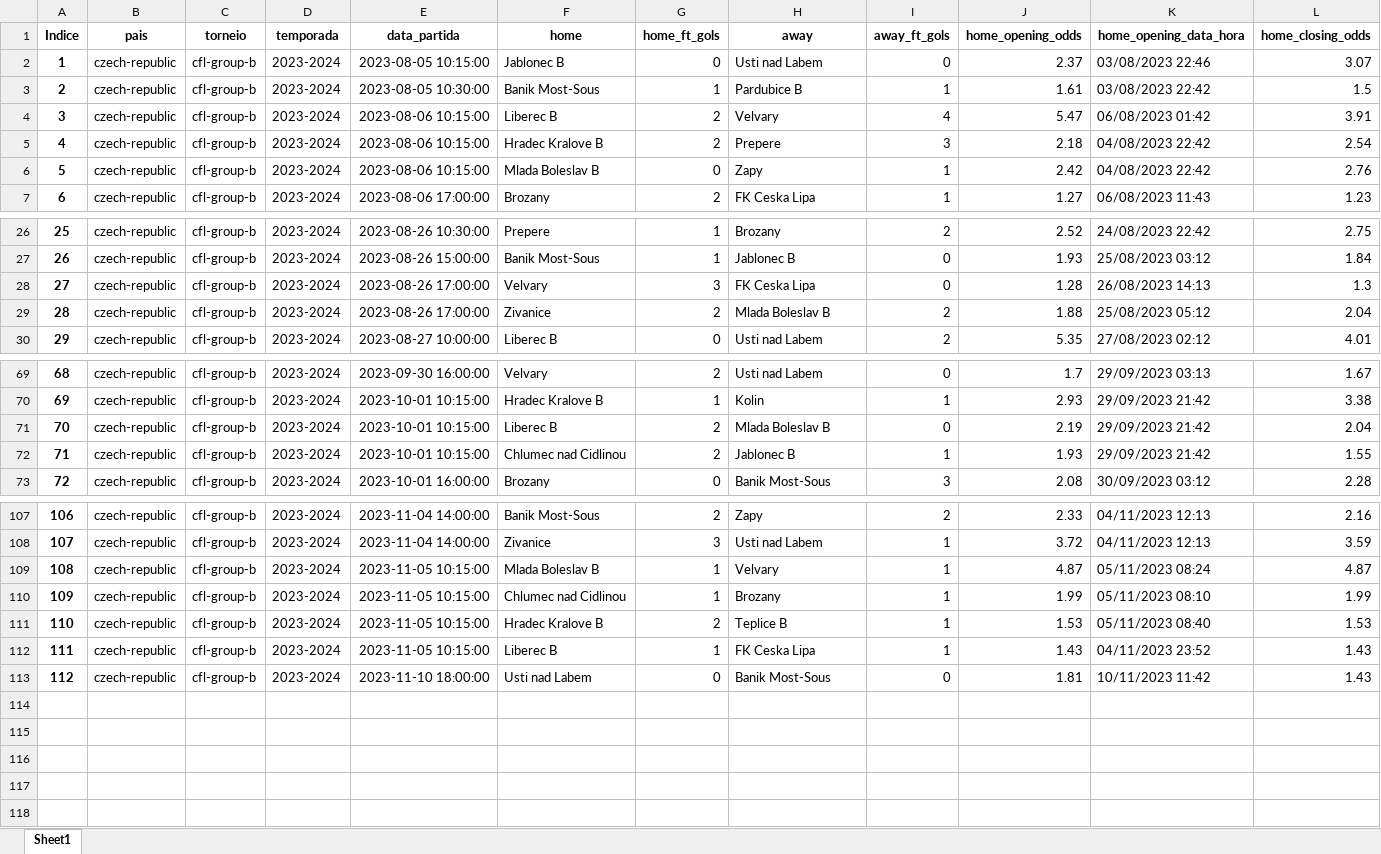
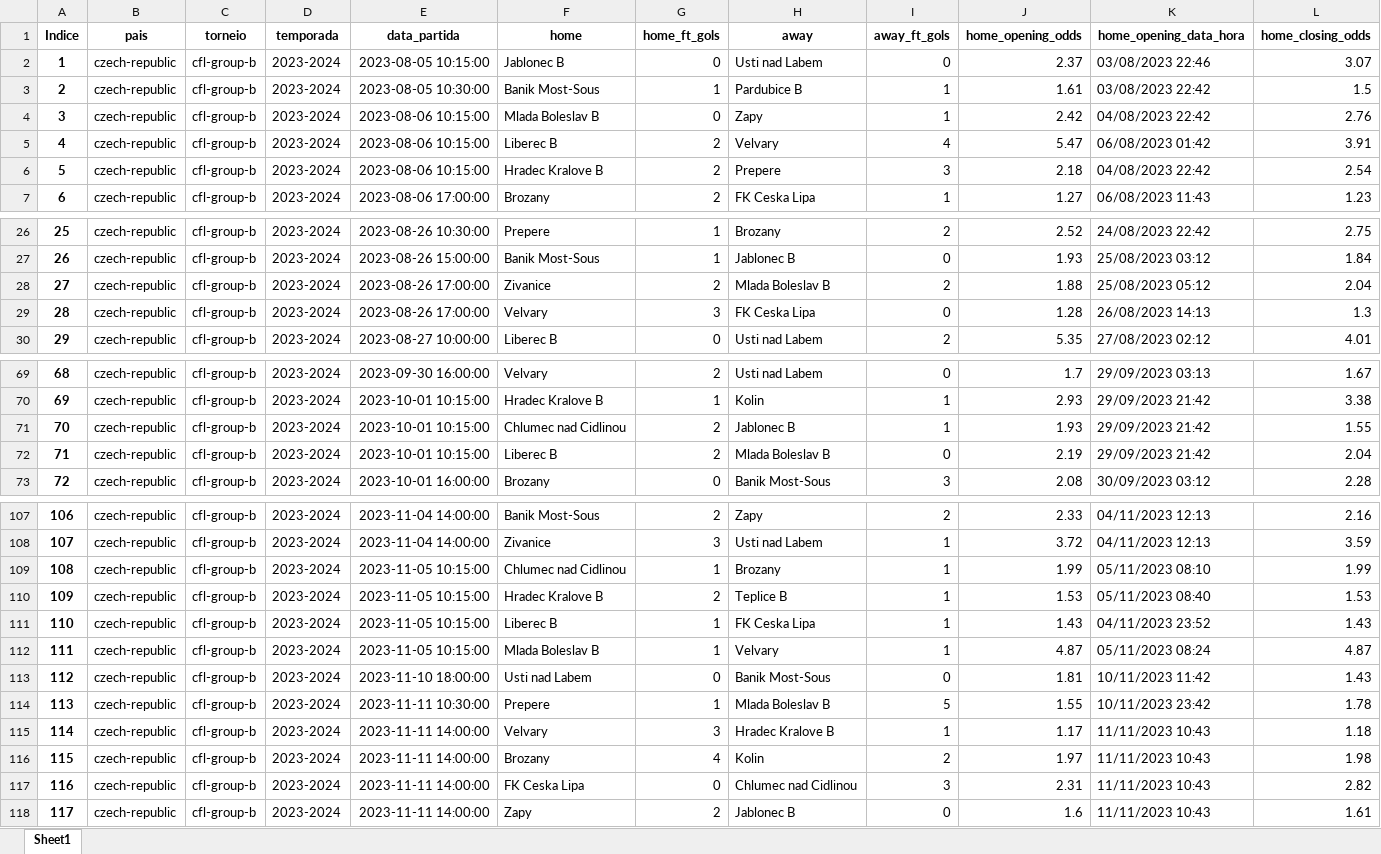
Before and after one commit to tarciziojrdf/poco, an Excel workbook: 2023/czech-republic_cfl-group-b_2023-2024.xlsx, sheet Sheet1, drawn as a sheet; only a part is shown, gaps mark what is left out; values as stored, in another font and other column widths than the file's, no borders; addresses are those after the commit; rows hold the shown columns only; the diff covers the shown part only; the diff names each change by its address in the sheet, - before the commit and + after, or states it on an @@ line.

```diff
--- a/2023/czech-republic_cfl-group-b_2023-2024.xlsx (sheet Sheet1)
+++ b/2023/czech-republic_cfl-group-b_2023-2024.xlsx (sheet Sheet1)
@@ row 6 moved to row 4: 3 @@
@@ column A (Indice) renumbered between rows 5 and 111 @@
@@ row 29 moved to row 28: 27 @@
@@ row 72 moved to row 71: 70 @@
@@ row 109 moved to row 112: 111 @@
+row 114: 113 | czech-republic | cfl-group-b | 2023-2024 | 2023-11-11 10:30:00 | Prepere | 1 | Mlada Boleslav B | 5 | 1.55 | 10/11/2023 23:42 | 1.78
+row 115: 114 | czech-republic | cfl-group-b | 2023-2024 | 2023-11-11 14:00:00 | Velvary | 3 | Hradec Kralove B | 1 | 1.17 | 11/11/2023 10:43 | 1.18
+row 116: 115 | czech-republic | cfl-group-b | 2023-2024 | 2023-11-11 14:00:00 | Brozany | 4 | Kolin | 2 | 1.97 | 11/11/2023 10:43 | 1.98
+row 117: 116 | czech-republic | cfl-group-b | 2023-2024 | 2023-11-11 14:00:00 | FK Ceska Lipa | 0 | Chlumec nad Cidlinou | 3 | 2.31 | 11/11/2023 10:43 | 2.82
+row 118: 117 | czech-republic | cfl-group-b | 2023-2024 | 2023-11-11 14:00:00 | Zapy | 2 | Jablonec B | 0 | 1.6 | 11/11/2023 10:43 | 1.61
```
Also changed, not shown: 3 moved rows elsewhere in this sheet, 2023/poland_iii-liga-group-i_2023-2024.xlsx, 2023/poland_iii-liga-group-ii_2023-2024.xlsx, 36 other files.
